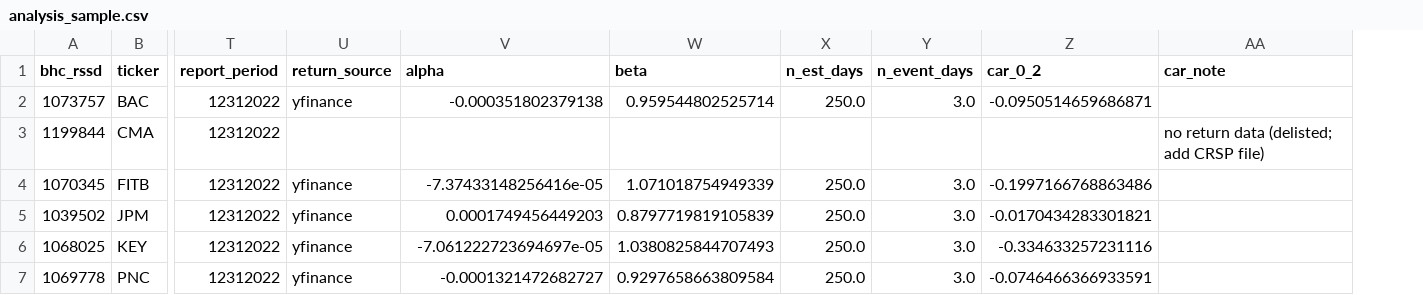
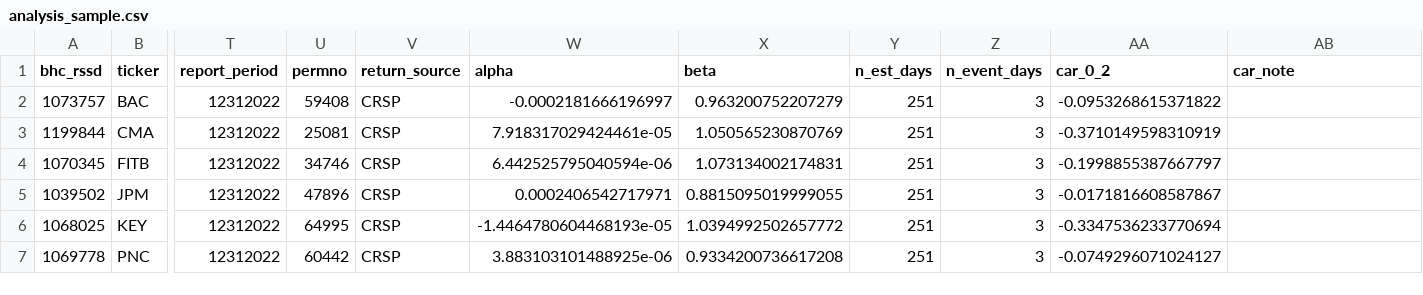
Before and after one commit to mithran1moses-dotcom/Team-Helble-Final, a CSV file: outputs/analysis_sample.csv, drawn as a sheet; only a part is shown, gaps mark what is left out; addresses are those after the commit; the diff covers the shown part only; the diff names each change by its address in the sheet, - before the commit and + after, or states it on an @@ line.

```diff
--- a/outputs/analysis_sample.csv
+++ b/outputs/analysis_sample.csv
+column U (permno), rows 2-7: 59408 | 25081 | 34746 | 47896 | 64995 | 60442
-V2 (return_source): yfinance
+V2 (return_source): CRSP
-W2 (alpha): -0.000351802379138
+W2 (alpha): -0.0002181666196997
-X2 (beta): 0.959544802525714
+X2 (beta): 0.963200752207279
-Y2 (n_est_days): 250.0
+Y2 (n_est_days): 251
-Z2 (n_event_days): 3.0
+Z2 (n_event_days): 3
-AA2 (car_0_2): -0.0950514659686871
+AA2 (car_0_2): -0.0953268615371822
-V3 (return_source): (empty)
+V3 (return_source): CRSP
-W3 (alpha): (empty)
+W3 (alpha): 7.918317029424461e-05
-X3 (beta): (empty)
+X3 (beta): 1.050565230870769
-Y3 (n_est_days): (empty)
+Y3 (n_est_days): 251
-Z3 (n_event_days): (empty)
+Z3 (n_event_days): 3
-AA3 (car_0_2): (empty)
+AA3 (car_0_2): -0.3710149598310919
-AB3 (car_note): no return data (delisted; add CRSP file)
+AB3 (car_note): (empty)
-V4:V7 (return_source): yfinance
+V4:V7 (return_source): CRSP
-W4 (alpha): -7.37433148256416e-05
+W4 (alpha): 6.442525795040594e-06
-X4 (beta): 1.071018754949339
+X4 (beta): 1.073134002174831
-Y4:Y7 (n_est_days): 250.0
+Y4:Y7 (n_est_days): 251
-Z4:Z7 (n_event_days): 3.0
+Z4:Z7 (n_event_days): 3
-AA4 (car_0_2): -0.1997166768863486
+AA4 (car_0_2): -0.1998855387667797
-W5 (alpha): 0.0001749456449203
+W5 (alpha): 0.0002406542717971
-X5 (beta): 0.8797719819105839
+X5 (beta): 0.8815095019999055
-AA5 (car_0_2): -0.0170434283301821
+AA5 (car_0_2): -0.0171816608587867
-W6 (alpha): -7.061222723694697e-05
+W6 (alpha): -1.4464780604468193e-05
-X6 (beta): 1.0380825844707493
+X6 (beta): 1.0394992502657772
-AA6 (car_0_2): -0.334633257231116
+AA6 (car_0_2): -0.3347536233770694
-W7 (alpha): -0.0001321472682727
+W7 (alpha): 3.883103101488925e-06
-X7 (beta): 0.9297658663809584
+X7 (beta): 0.9334200736617208
-AA7 (car_0_2): -0.0746466366933591
+AA7 (car_0_2): -0.0749296071024127
```
Also changed, not shown: 37 edited cells elsewhere in this file, outputs/car_0_2.csv, outputs/regression_main.csv, 6 other files.
